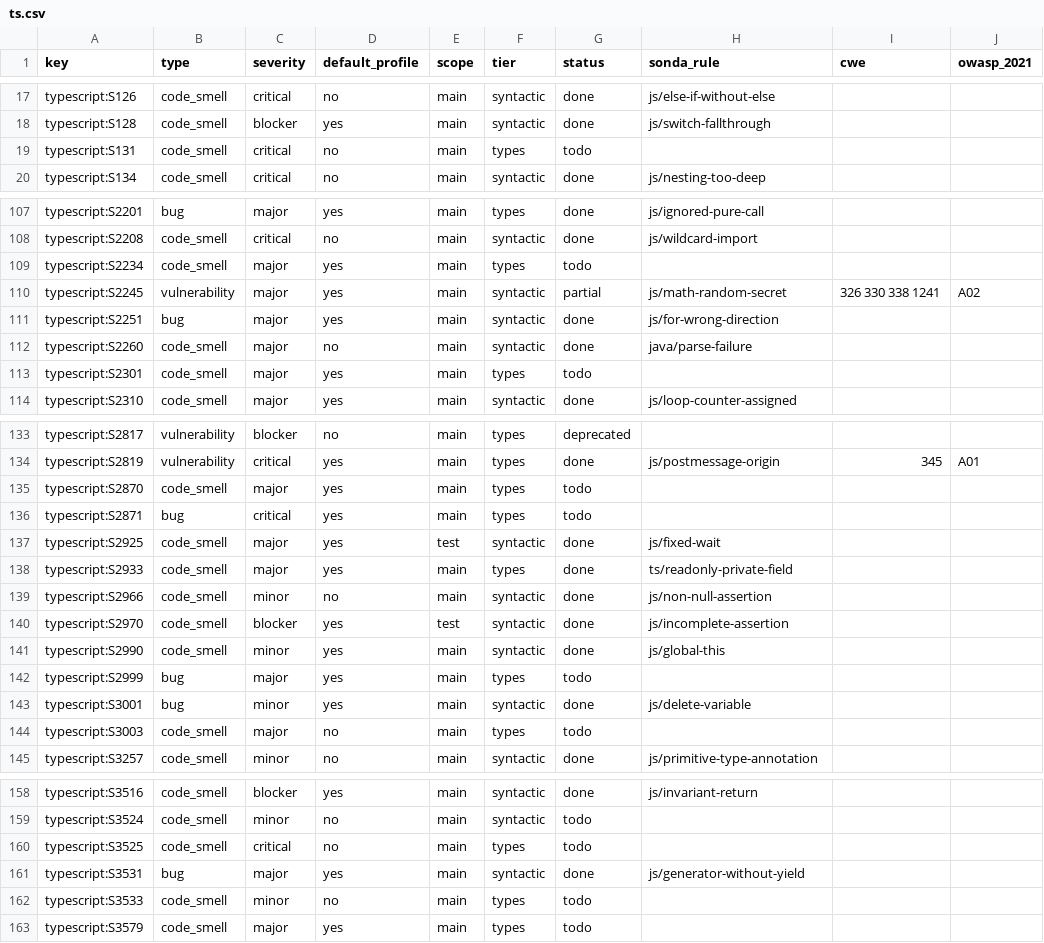
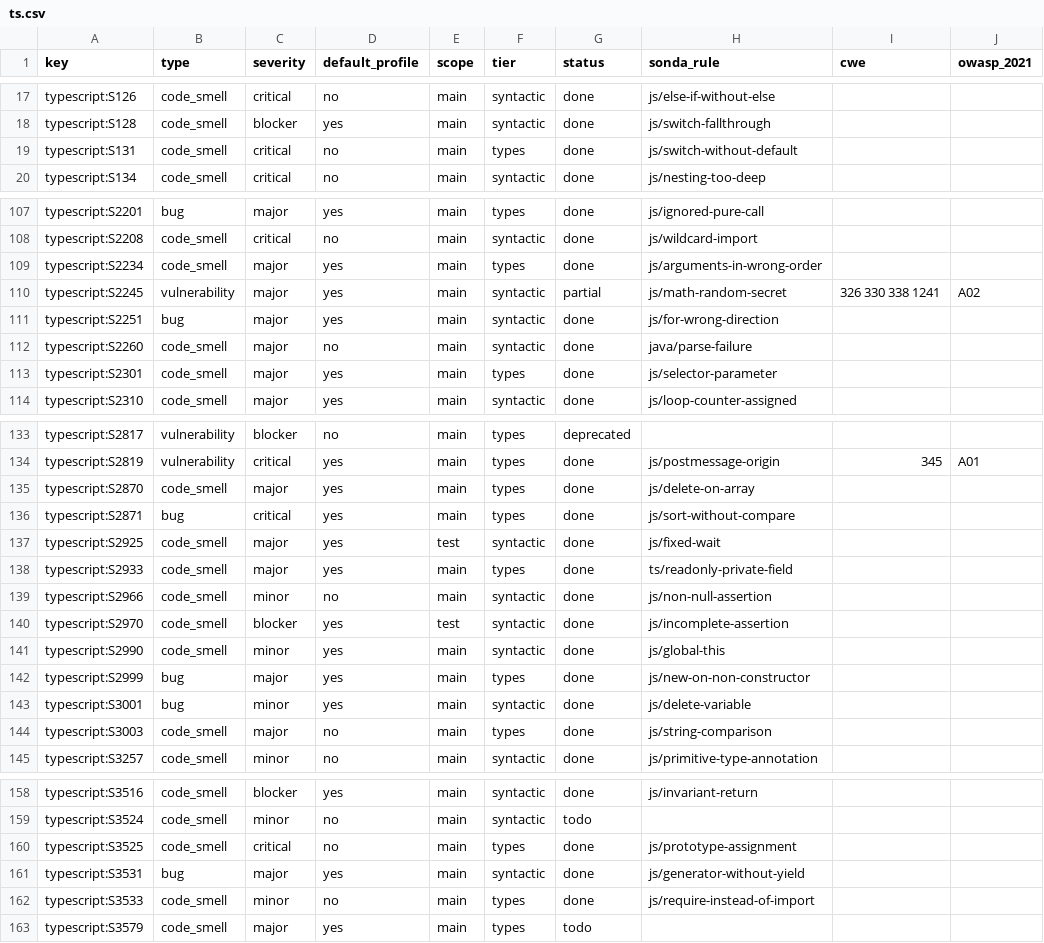
Before and after one commit to lvaoliveira/sonda, a CSV file: docs/sonar-parity/ts.csv, drawn as a sheet; only a part is shown, gaps mark what is left out; the diff covers the shown part only.

Commit message:
feat: the JavaScript and TypeScript checks that SonarQube runs with types (batch 26)
29 rules approximated from what one file shows: literals, declarations in
the same file and the shape of the code. A value whose type is not visible
is never reported. Also makes the shared syntax walker iterative.

```diff
--- a/docs/sonar-parity/ts.csv
+++ b/docs/sonar-parity/ts.csv
@@ -18,3 +18,3 @@ typescript:S126,code_smell,critical,no,main,syntactic,done,js/else-if-without-el
 typescript:S128,code_smell,blocker,yes,main,syntactic,done,js/switch-fallthrough,,
-typescript:S131,code_smell,critical,no,main,types,todo,,,
+typescript:S131,code_smell,critical,no,main,types,done,js/switch-without-default,,
 typescript:S134,code_smell,critical,no,main,syntactic,done,js/nesting-too-deep,,
@@ -108,3 +108,3 @@ typescript:S2201,bug,major,yes,main,types,done,js/ignored-pure-call,,
 typescript:S2208,code_smell,critical,no,main,syntactic,done,js/wildcard-import,,
-typescript:S2234,code_smell,major,yes,main,types,todo,,,
+typescript:S2234,code_smell,major,yes,main,types,done,js/arguments-in-wrong-order,,
 typescript:S2245,vulnerability,major,yes,main,syntactic,partial,js/math-random-secret,326 330 338 1241,A02
@@ -112,3 +112,3 @@ typescript:S2251,bug,major,yes,main,syntactic,done,js/for-wrong-direction,,
 typescript:S2260,code_smell,major,no,main,syntactic,done,java/parse-failure,,
-typescript:S2301,code_smell,major,yes,main,types,todo,,,
+typescript:S2301,code_smell,major,yes,main,types,done,js/selector-parameter,,
 typescript:S2310,code_smell,major,yes,main,syntactic,done,js/loop-counter-assigned,,
@@ -134,4 +134,4 @@ typescript:S2817,vulnerability,blocker,no,main,types,deprecated,,,
 typescript:S2819,vulnerability,critical,yes,main,types,done,js/postmessage-origin,345,A01
-typescript:S2870,code_smell,major,yes,main,types,todo,,,
-typescript:S2871,bug,critical,yes,main,types,todo,,,
+typescript:S2870,code_smell,major,yes,main,types,done,js/delete-on-array,,
+typescript:S2871,bug,critical,yes,main,types,done,js/sort-without-compare,,
 typescript:S2925,code_smell,major,yes,test,syntactic,done,js/fixed-wait,,
@@ -141,5 +141,5 @@ typescript:S2970,code_smell,blocker,yes,test,syntactic,done,js/incomplete-assert
 typescript:S2990,code_smell,minor,yes,main,syntactic,done,js/global-this,,
-typescript:S2999,bug,major,yes,main,types,todo,,,
+typescript:S2999,bug,major,yes,main,types,done,js/new-on-non-constructor,,
 typescript:S3001,bug,minor,yes,main,syntactic,done,js/delete-variable,,
-typescript:S3003,code_smell,major,no,main,types,todo,,,
+typescript:S3003,code_smell,major,no,main,types,done,js/string-comparison,,
 typescript:S3257,code_smell,minor,no,main,syntactic,done,js/primitive-type-annotation,,
@@ -159,5 +159,5 @@ typescript:S3516,code_smell,blocker,yes,main,syntactic,done,js/invariant-return,
 typescript:S3524,code_smell,minor,no,main,syntactic,todo,,,
-typescript:S3525,code_smell,critical,no,main,types,todo,,,
+typescript:S3525,code_smell,critical,no,main,types,done,js/prototype-assignment,,
 typescript:S3531,bug,major,yes,main,syntactic,done,js/generator-without-yield,,
-typescript:S3533,code_smell,minor,no,main,types,todo,,,
+typescript:S3533,code_smell,minor,no,main,types,done,js/require-instead-of-import,,
 typescript:S3579,code_smell,major,yes,main,types,todo,,,
```
Also changed, not shown: 32 edited cells elsewhere in this file, docs/sonar-parity/js.csv, 6 other files.
